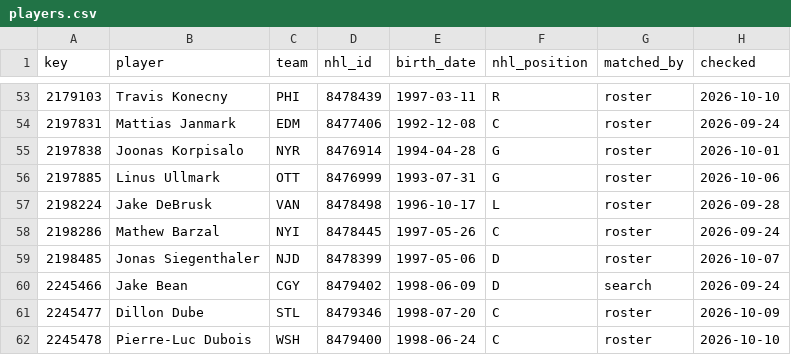
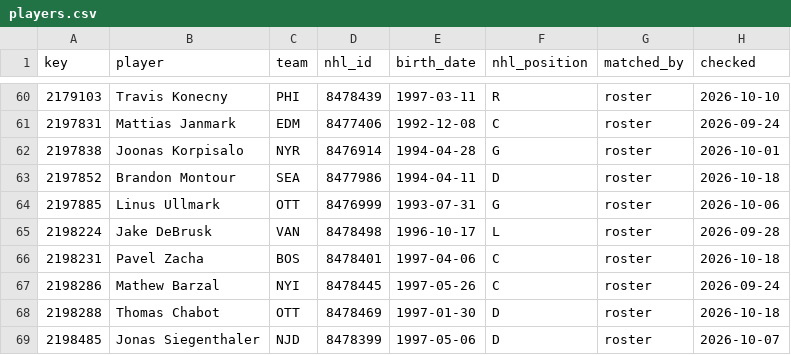
Before and after one commit to ajpayzant/NHL-Injury-Tool, a CSV file: data/nhl/players.csv, drawn as a sheet; only a part is shown, gaps mark what is left out; the shorter side is filled out with more unchanged rows; the diff covers the shown part only; the diff names each change by its address in the sheet, - before the commit and + after, or states it on an @@ line.

```diff
--- a/data/nhl/players.csv
+++ b/data/nhl/players.csv
+row 63: 2197852 | Brandon Montour | SEA | 8477986 | 1994-04-11 | D | roster | 2026-10-18
+row 66: 2198231 | Pavel Zacha | BOS | 8478401 | 1997-04-06 | C | roster | 2026-10-18
+row 68: 2198288 | Thomas Chabot | OTT | 8478469 | 1997-01-30 | D | roster | 2026-10-18
```
Also changed, not shown: 19 added rows and 5 edited cells elsewhere in this file, data/nhl/games.csv, data/runs.csv, 5 other files.
